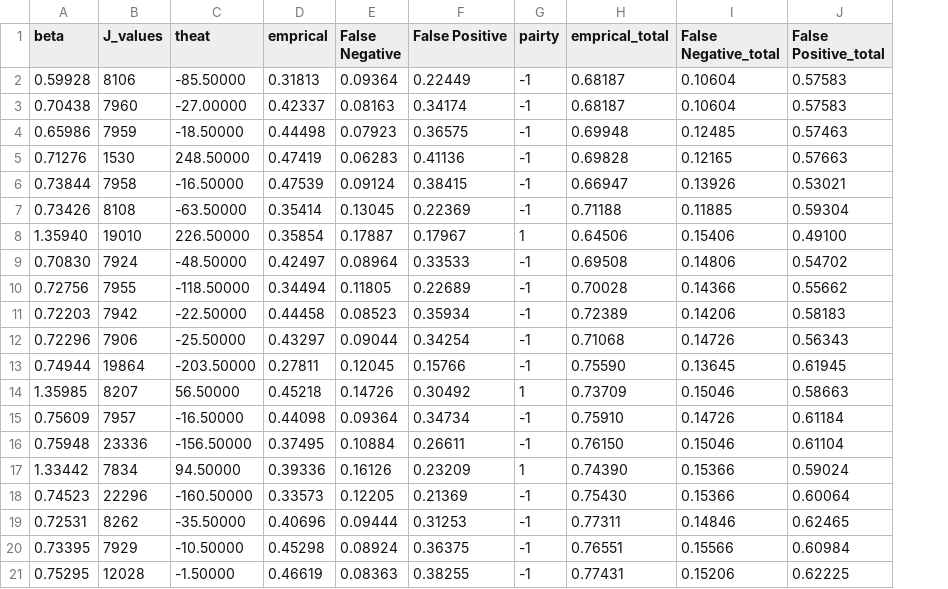
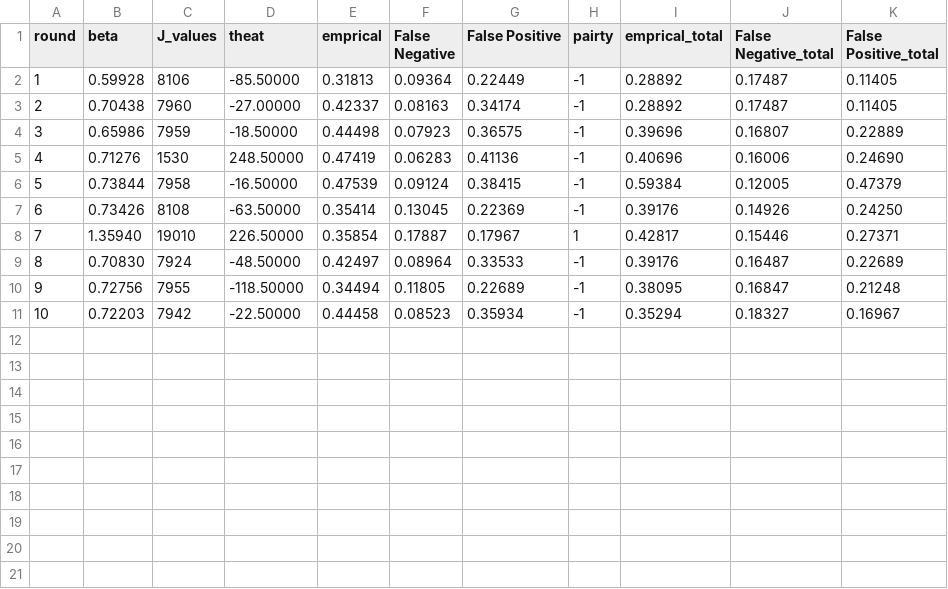
Before and after one commit to Avashist1998/Viola-Jones, a CSV file: 10_round_results.csv, drawn as a sheet; removed rows and columns are numbered as before the commit, all else as after; the diff names each change by its address in the sheet, - before the commit and + after, or states it on an @@ line.

```diff
--- a/10_round_results.csv
+++ b/10_round_results.csv
+column A (round), rows 2-11: 1 | 2 | 3 | 4 | 5 | 6 | 7 | 8 | 9 | 10
-I2:I3 (emprical_total): 0.68187
+I2:I3 (emprical_total): 0.28892
-J2:J3 (False Negative_total): 0.10604
+J2:J3 (False Negative_total): 0.17487
-K2:K3 (False Positive_total): 0.57583
+K2:K3 (False Positive_total): 0.11405
-I4 (emprical_total): 0.69948
+I4 (emprical_total): 0.39696
-J4 (False Negative_total): 0.12485
+J4 (False Negative_total): 0.16807
-K4 (False Positive_total): 0.57463
+K4 (False Positive_total): 0.22889
-I5 (emprical_total): 0.69828
+I5 (emprical_total): 0.40696
-J5 (False Negative_total): 0.12165
+J5 (False Negative_total): 0.16006
-K5 (False Positive_total): 0.57663
+K5 (False Positive_total): 0.24690
-I6 (emprical_total): 0.66947
+I6 (emprical_total): 0.59384
-J6 (False Negative_total): 0.13926
+J6 (False Negative_total): 0.12005
-K6 (False Positive_total): 0.53021
+K6 (False Positive_total): 0.47379
-I7 (emprical_total): 0.71188
+I7 (emprical_total): 0.39176
-J7 (False Negative_total): 0.11885
+J7 (False Negative_total): 0.14926
-K7 (False Positive_total): 0.59304
+K7 (False Positive_total): 0.24250
-I8 (emprical_total): 0.64506
+I8 (emprical_total): 0.42817
-J8 (False Negative_total): 0.15406
+J8 (False Negative_total): 0.15446
-K8 (False Positive_total): 0.49100
+K8 (False Positive_total): 0.27371
-I9 (emprical_total): 0.69508
+I9 (emprical_total): 0.39176
-J9 (False Negative_total): 0.14806
+J9 (False Negative_total): 0.16487
-K9 (False Positive_total): 0.54702
+K9 (False Positive_total): 0.22689
-I10 (emprical_total): 0.70028
+I10 (emprical_total): 0.38095
-J10 (False Negative_total): 0.14366
+J10 (False Negative_total): 0.16847
-K10 (False Positive_total): 0.55662
+K10 (False Positive_total): 0.21248
-I11 (emprical_total): 0.72389
+I11 (emprical_total): 0.35294
-J11 (False Negative_total): 0.14206
+J11 (False Negative_total): 0.18327
-K11 (False Positive_total): 0.58183
+K11 (False Positive_total): 0.16967
-row 12: 0.72296 | 7906 | -25.50000 | 0.43297 | 0.09044 | 0.34254 | -1 | 0.71068 | 0.14726 | 0.56343
-row 13: 0.74944 | 19864 | -203.50000 | 0.27811 | 0.12045 | 0.15766 | -1 | 0.75590 | 0.13645 | 0.61945
-row 14: 1.35985 | 8207 | 56.50000 | 0.45218 | 0.14726 | 0.30492 | 1 | 0.73709 | 0.15046 | 0.58663
-row 15: 0.75609 | 7957 | -16.50000 | 0.44098 | 0.09364 | 0.34734 | -1 | 0.75910 | 0.14726 | 0.61184
-row 16: 0.75948 | 23336 | -156.50000 | 0.37495 | 0.10884 | 0.26611 | -1 | 0.76150 | 0.15046 | 0.61104
-row 17: 1.33442 | 7834 | 94.50000 | 0.39336 | 0.16126 | 0.23209 | 1 | 0.74390 | 0.15366 | 0.59024
-row 18: 0.74523 | 22296 | -160.50000 | 0.33573 | 0.12205 | 0.21369 | -1 | 0.75430 | 0.15366 | 0.60064
-row 19: 0.72531 | 8262 | -35.50000 | 0.40696 | 0.09444 | 0.31253 | -1 | 0.77311 | 0.14846 | 0.62465
-row 20: 0.73395 | 7929 | -10.50000 | 0.45298 | 0.08924 | 0.36375 | -1 | 0.76551 | 0.15566 | 0.60984
-row 21: 0.75295 | 12028 | -1.50000 | 0.46619 | 0.08363 | 0.38255 | -1 | 0.77431 | 0.15206 | 0.62225
```
Also changed, not shown: 8 other files.
